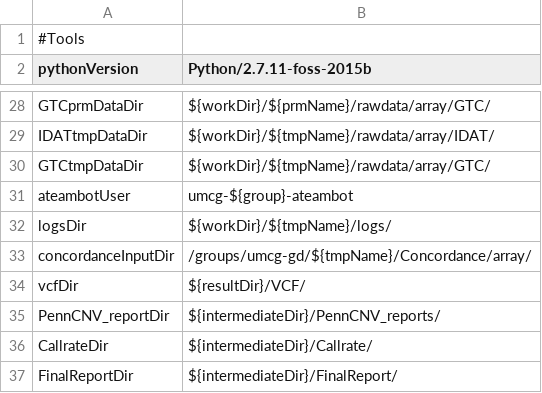
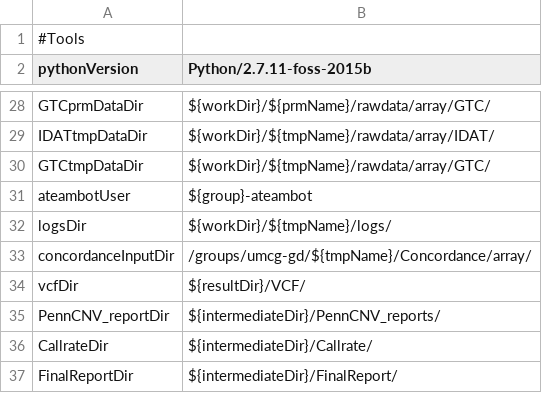
Before and after one commit to molgenis/GAP, a CSV file: diagnostics_parameters.csv, drawn as a sheet; only a part is shown, gaps mark what is left out.

Commit message:
changed umcg-gap into  in diagnostic_parameters.csv

```diff
--- a/diagnostics_parameters.csv
+++ b/diagnostics_parameters.csv
@@ -30,3 +30,3 @@ IDATtmpDataDir,${workDir}/${tmpName}/rawdata/array/IDAT/
 GTCtmpDataDir,${workDir}/${tmpName}/rawdata/array/GTC/
-ateambotUser,umcg-${group}-ateambot
+ateambotUser,${group}-ateambot
 logsDir,${workDir}/${tmpName}/logs/
```
